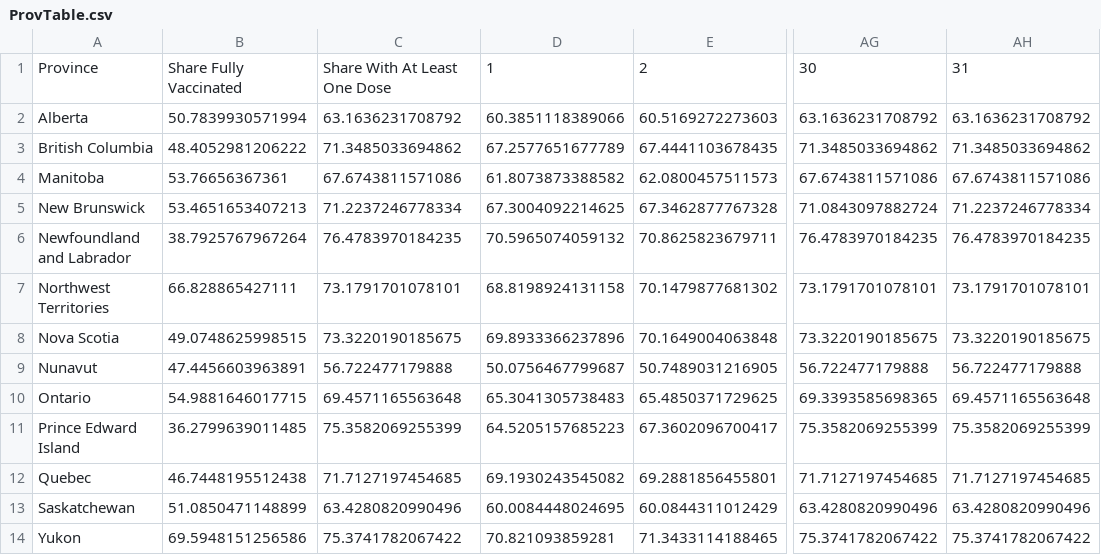
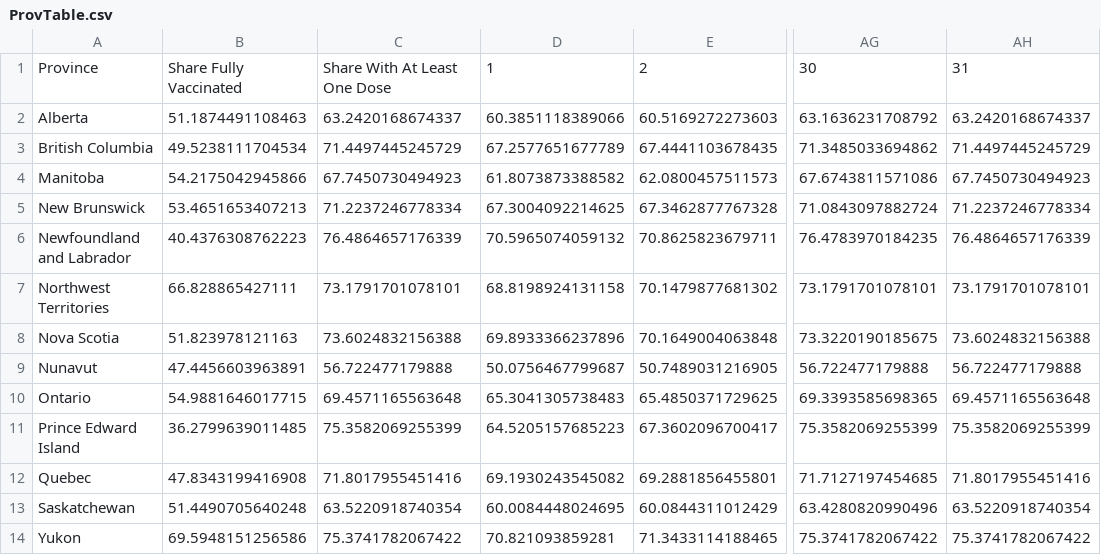
Before and after one commit to trevortombe/covidgraphs, a CSV file: Files/ProvTable.csv, drawn as a sheet; only a part is shown, gaps mark what is left out; the diff names each change by its address in the sheet, - before the commit and + after, or states it on an @@ line.

```diff
--- a/Files/ProvTable.csv
+++ b/Files/ProvTable.csv
-B2: 50.7839930571994
+B2: 51.1874491108463
-C2: 63.1636231708792
+C2: 63.2420168674337
-AH2: 63.1636231708792
+AH2: 63.2420168674337
-B3: 48.4052981206222
+B3: 49.5238111704534
-C3: 71.3485033694862
+C3: 71.4497445245729
-AH3: 71.3485033694862
+AH3: 71.4497445245729
-B4: 53.76656367361
+B4: 54.2175042945866
-C4: 67.6743811571086
+C4: 67.7450730494923
-AH4: 67.6743811571086
+AH4: 67.7450730494923
-B6: 38.7925767967264
+B6: 40.4376308762223
-C6: 76.4783970184235
+C6: 76.4864657176339
-AH6: 76.4783970184235
+AH6: 76.4864657176339
-B8: 49.0748625998515
+B8: 51.823978121163
-C8: 73.3220190185675
+C8: 73.6024832156388
-AH8: 73.3220190185675
+AH8: 73.6024832156388
-B12: 46.7448195512438
+B12: 47.8343199416908
-C12: 71.7127197454685
+C12: 71.8017955451416
-AH12: 71.7127197454685
+AH12: 71.8017955451416
-B13: 51.0850471148899
+B13: 51.4490705640248
-C13: 63.4280820990496
+C13: 63.5220918740354
-AH13: 63.4280820990496
+AH13: 63.5220918740354
```
Also changed, not shown: Files/TimeSeries.csv, Files/ageplot.csv, 36 other files.
